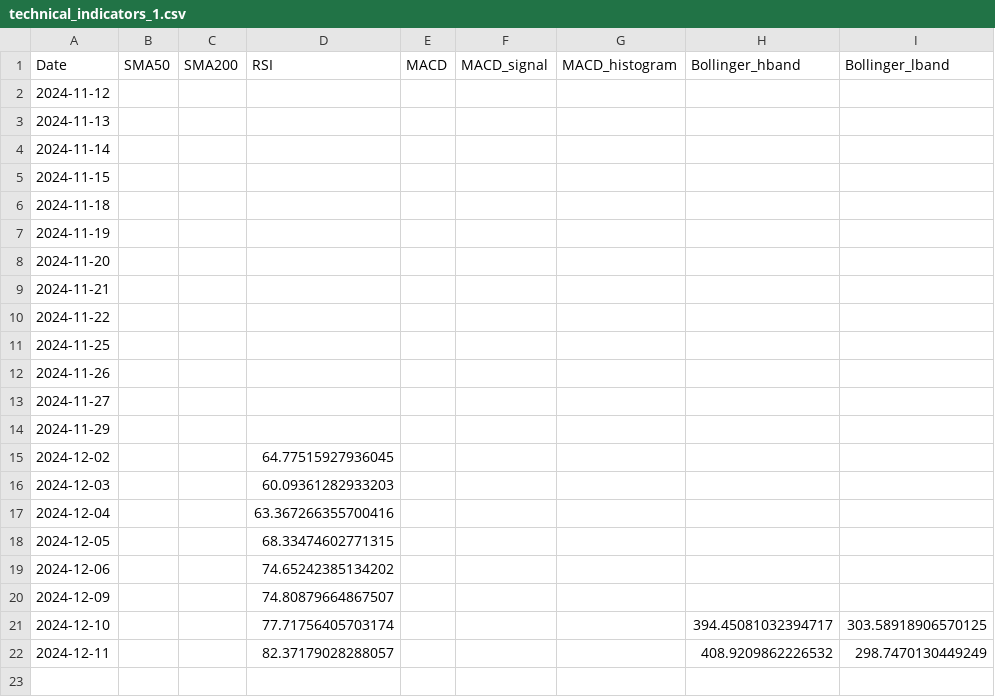
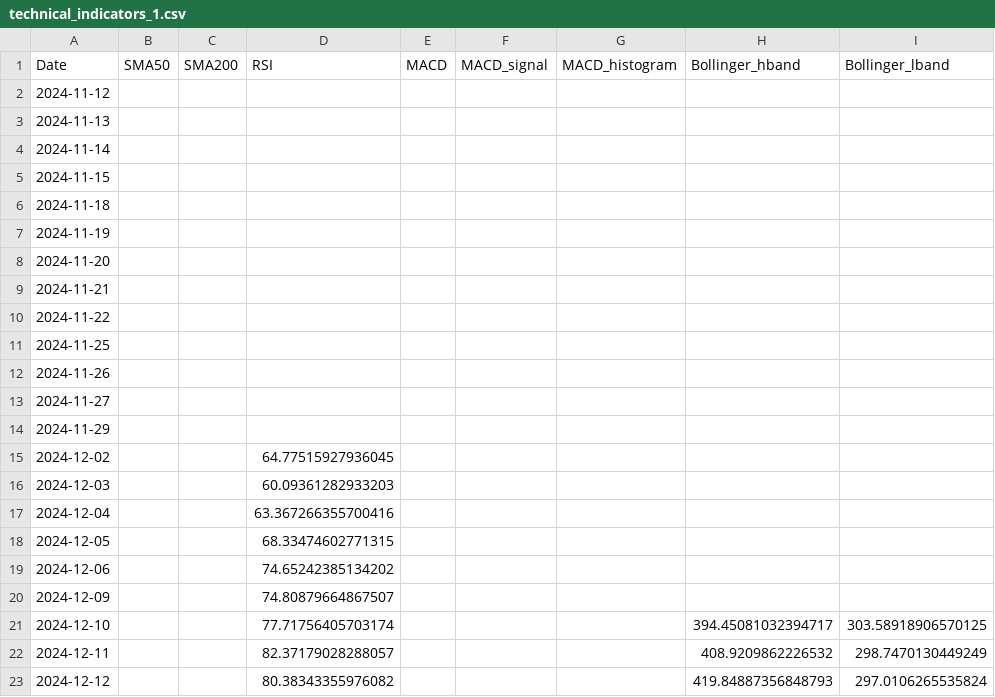
Before and after one commit to XBastille/FoxTrend, a CSV file: public/technical_indicators_1.csv, drawn as a sheet.

```diff
--- a/public/technical_indicators_1.csv
+++ b/public/technical_indicators_1.csv
@@ -22 +22,2 @@ Date,SMA50,SMA200,RSI,MACD,MACD_signal,MACD_histogram,Bollinger_hband,Bollinger_
 2024-12-11,,,82.37179028288057,,,,408.9209862226532,298.7470130449249
+2024-12-12,,,80.38343355976082,,,,419.84887356848793,297.0106265535824
```
Also changed, not shown: public/stock_data_1.csv, 10 other files.
